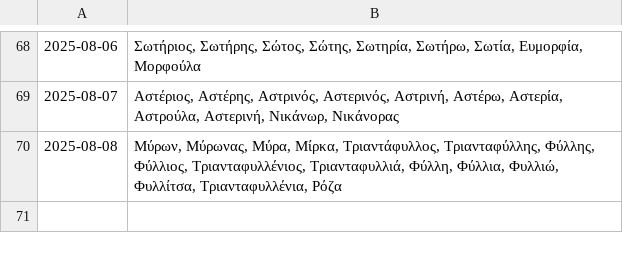
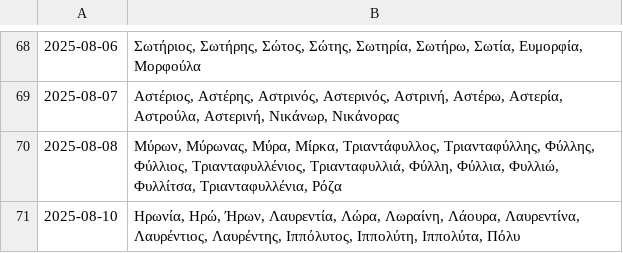
Before and after one commit to anargis/celebration-scraper, a CSV file: celebration-scraper.csv, drawn as a sheet; only a part is shown, gaps mark what is left out; the diff names each change by its address in the sheet, - before the commit and + after, or states it on an @@ line.

```diff
--- a/celebration-scraper.csv
+++ b/celebration-scraper.csv
+row 71: 2025-08-10 | Ηρωνία, Ηρώ, Ήρων, Λαυρεντία, Λώρα, Λωραίνη, Λάουρα, Λαυρεντίνα, Λαυρέντιος, Λαυρέντης, Ιππόλυτος, Ιππολύτη, Ιππολύτα, Πόλυ
```
